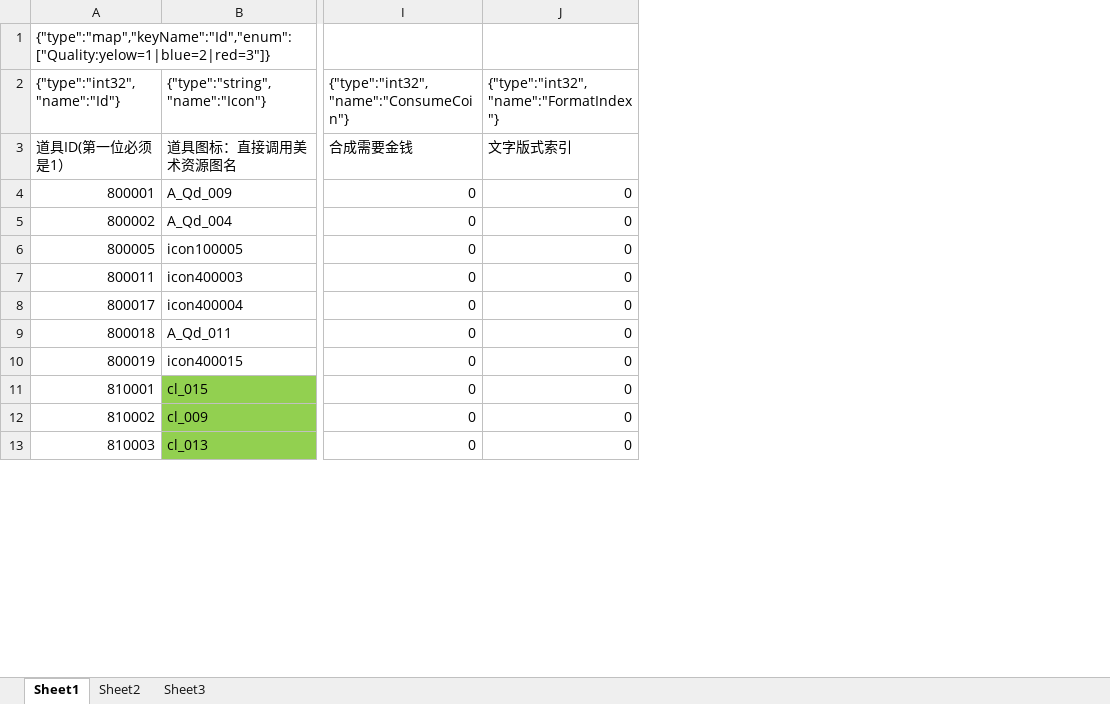
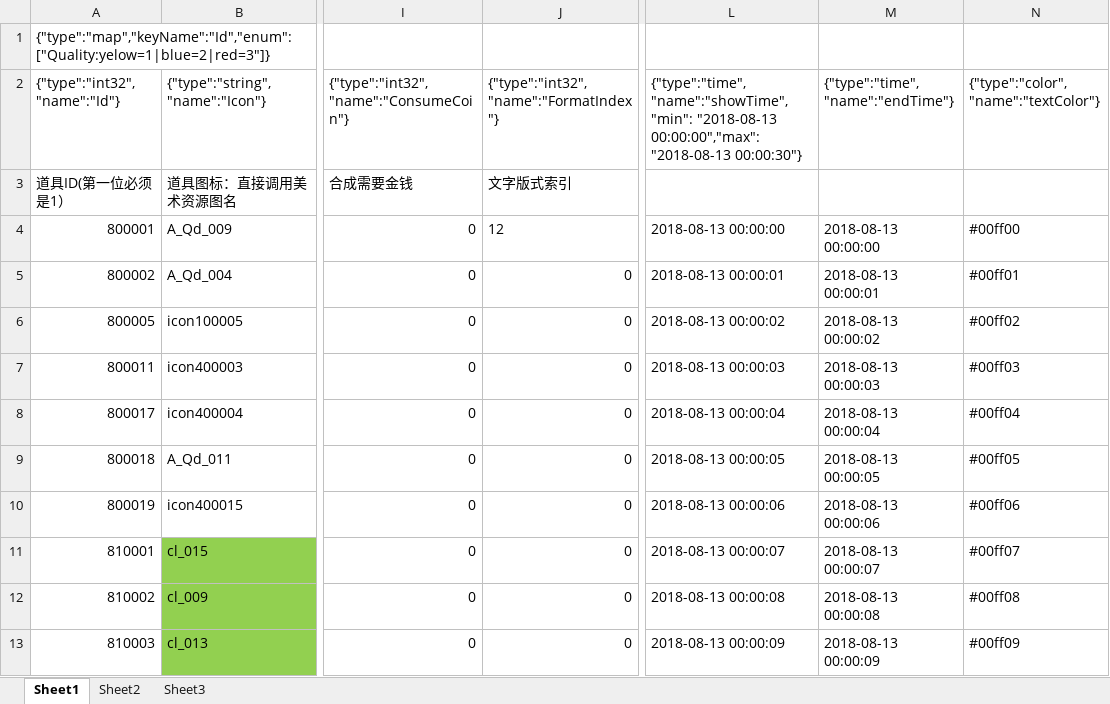
Before and after one commit to Blizzardx/ConfigProtocol, an Excel workbook: example/config/BasicItem_Common.xlsx, sheet Sheet1, drawn as a sheet; only a part is shown, gaps mark what is left out; values as stored, in another font and other column widths than the file's, no borders; ↵ is a line break in a cell; the diff names each change by its address in the sheet, - before the commit and + after, or states it on an @@ line.

Commit message:
add new type (color & date time )

```diff
--- a/example/config/BasicItem_Common.xlsx (sheet Sheet1)
+++ b/example/config/BasicItem_Common.xlsx (sheet Sheet1)
+column L, rows 2-13: {"type":"time", ↵ "name":"showTime", ↵ "min": "2018-08-13 00:00:00","max": "2018-08-13 00:00:30"} |  | 2018-08-13 00:00:00 | 2018-08-13 00:00:01 | 2018-08-13 00:00:02 | 2018-08-13 00:00:03 | 2018-08-13 00:00:04 | 2018-08-13 00:00:05 | 2018-08-13 00:00:06 | 2018-08-13 00:00:07 | 2018-08-13 00:00:08 | 2018-08-13 00:00:09
+column M, rows 2-13: {"type":"time", ↵ "name":"endTime"} |  | 2018-08-13 00:00:00 | 2018-08-13 00:00:01 | 2018-08-13 00:00:02 | 2018-08-13 00:00:03 | 2018-08-13 00:00:04 | 2018-08-13 00:00:05 | 2018-08-13 00:00:06 | 2018-08-13 00:00:07 | 2018-08-13 00:00:08 | 2018-08-13 00:00:09
+column N, rows 2-13: {"type":"color", ↵ "name":"textColor"} |  | #00ff00 | #00ff01 | #00ff02 | #00ff03 | #00ff04 | #00ff05 | #00ff06 | #00ff07 | #00ff08 | #00ff09
-J4: 0
+J4: 12
```
Also changed, not shown: 7 other files.
